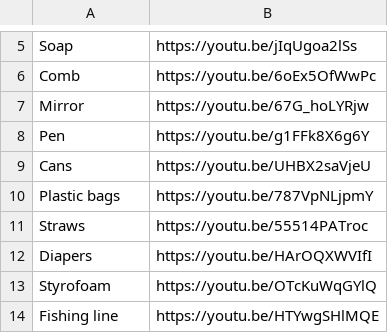
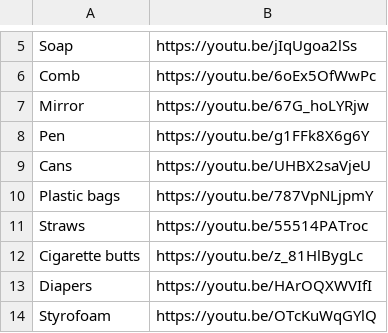
Before and after one commit to itssoumyadeepdas/Go_Green, a CSV file: Resource/link.csv, drawn as a sheet; only a part is shown, gaps mark what is left out; the shorter side is filled out with more unchanged rows.

Commit message:
Update link.csv

```diff
--- a/Resource/link.csv
+++ b/Resource/link.csv
@@ -11,2 +11,3 @@ Plastic bags,https://youtu.be/787VpNLjpmY
 Straws,https://youtu.be/55514PATroc
+Cigarette butts,https://youtu.be/z_81HlBygLc
 Diapers,https://youtu.be/HArOQXWVIfI
```
